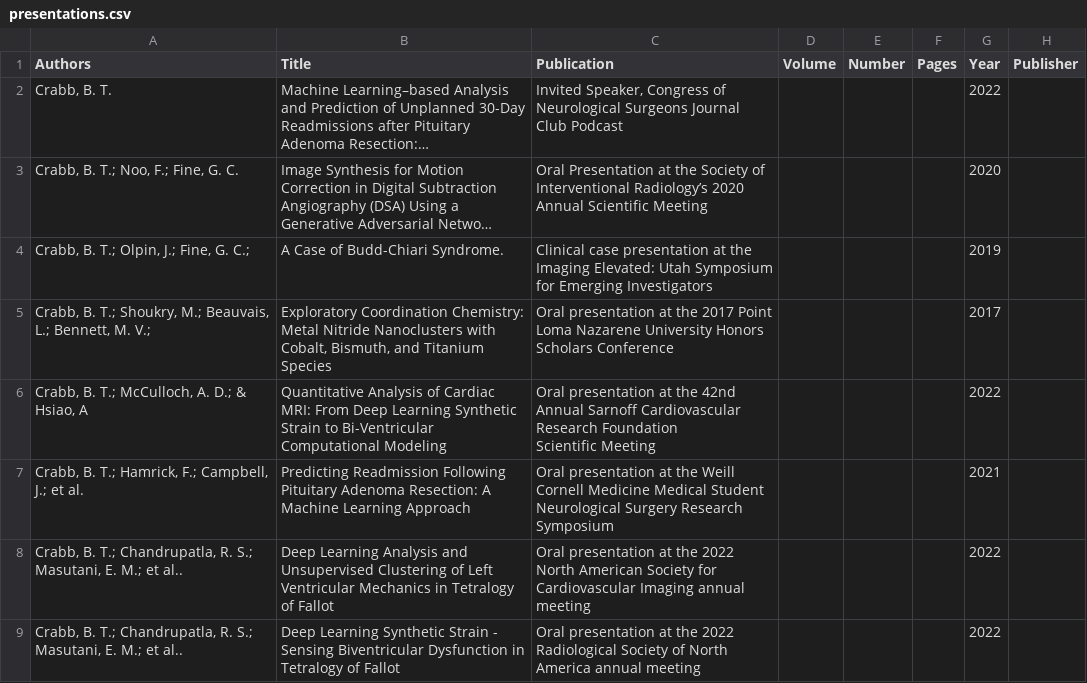
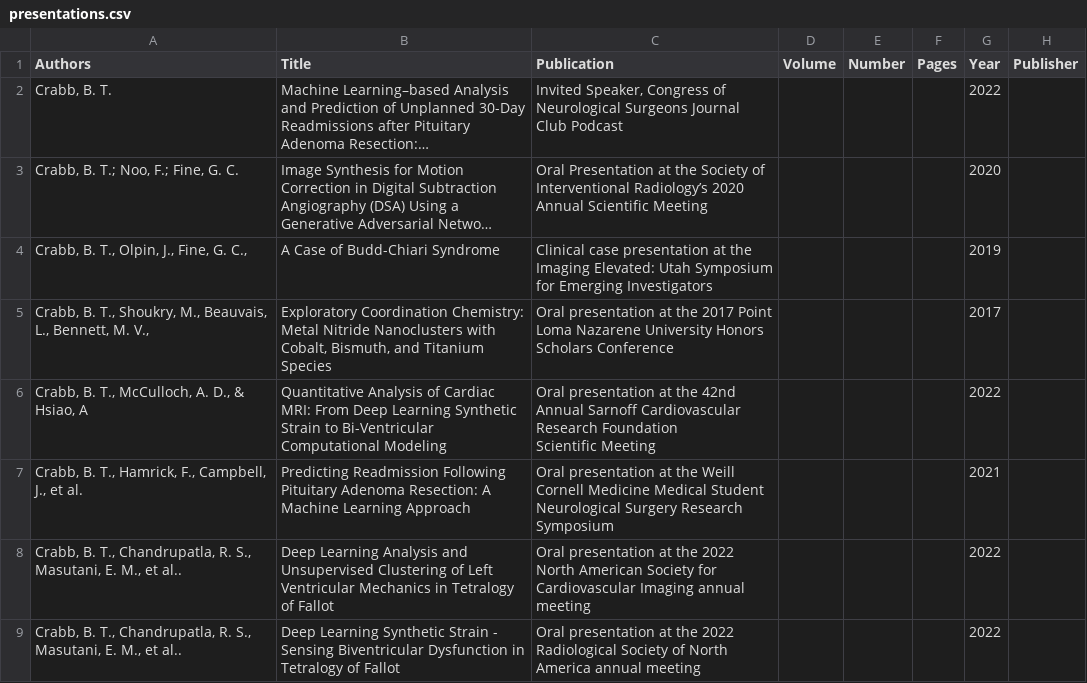
Before and after one commit to btcrabb/portfolio, a CSV file: docs/_data/presentations.csv, drawn as a sheet; long unchanged cells end in …; the diff names each change by its address in the sheet, - before the commit and + after, or states it on an @@ line.

Commit message:
Update presentations

```diff
--- a/docs/_data/presentations.csv
+++ b/docs/_data/presentations.csv
-A4 (Authors): Crabb, B. T.; Olpin, J.; Fine, G. C.;
+A4 (Authors): Crabb, B. T., Olpin, J., Fine, G. C.,
-B4 (Title): A Case of Budd-Chiari Syndrome.
+B4 (Title): A Case of Budd-Chiari Syndrome
-A5 (Authors): Crabb, B. T.; Shoukry, M.; Beauvais, L.; Bennett, M. V.;
+A5 (Authors): Crabb, B. T., Shoukry, M., Beauvais, L., Bennett, M. V.,
-A6 (Authors): Crabb, B. T.; McCulloch, A. D.; & Hsiao, A
+A6 (Authors): Crabb, B. T., McCulloch, A. D., & Hsiao, A
-A7 (Authors): Crabb, B. T.; Hamrick, F.; Campbell, J.; et al.
+A7 (Authors): Crabb, B. T., Hamrick, F., Campbell, J., et al.
-A8:A9 (Authors): Crabb, B. T.; Chandrupatla, R. S.; Masutani, E. M.; et al..
+A8:A9 (Authors): Crabb, B. T., Chandrupatla, R. S., Masutani, E. M., et al..
```
Also changed, not shown: 3 other files.
